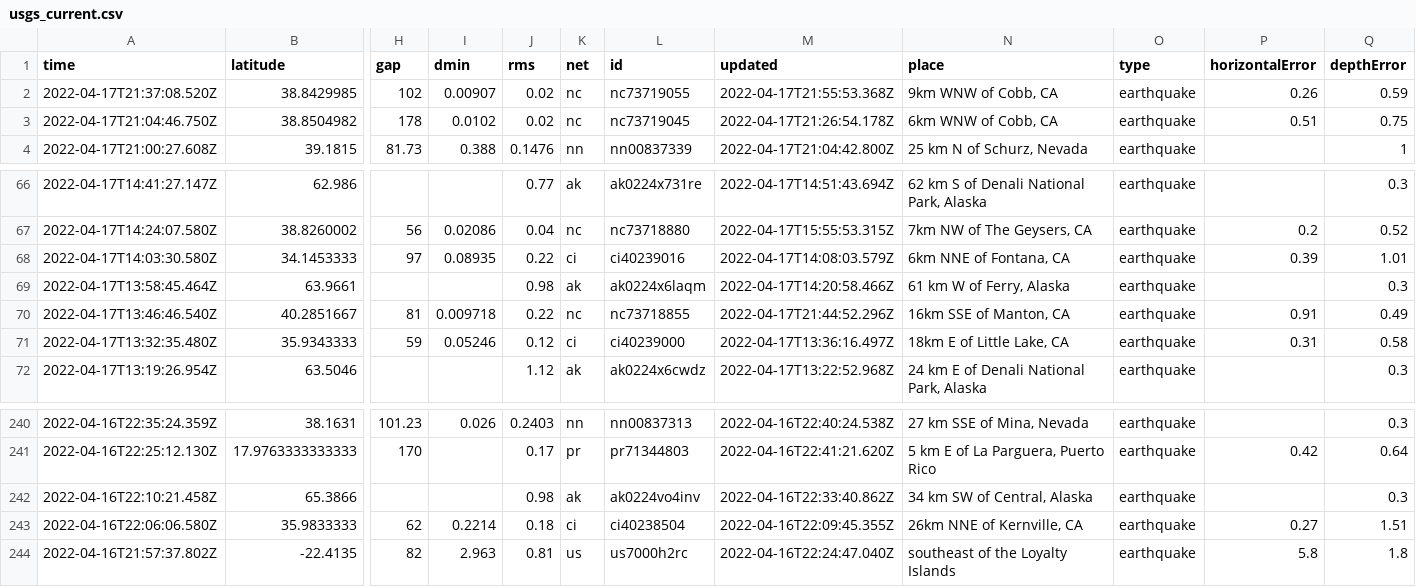
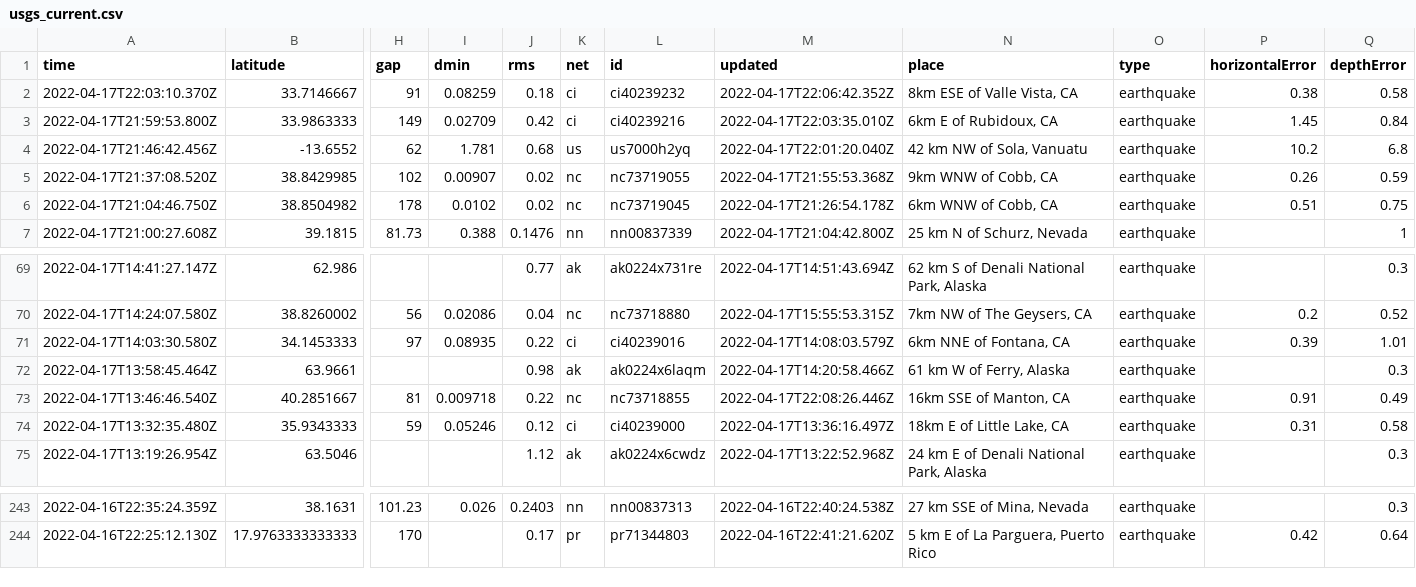
Before and after one commit to invisibae/nicar22-github-actions, a CSV file: usgs_current.csv, drawn as a sheet; only a part is shown, gaps mark what is left out; removed rows and columns are numbered as before the commit, all else as after; rows hold the shown columns only; the diff names each change by its address in the sheet, - before the commit and + after, or states it on an @@ line.

```diff
--- a/usgs_current.csv
+++ b/usgs_current.csv
+row 2: 2022-04-17T22:03:10.370Z | 33.7146667 | 91 | 0.08259 | 0.18 | ci | ci40239232 | 2022-04-17T22:06:42.352Z | 8km ESE of Valle Vista, CA | earthquake | 0.38 | 0.58
+row 3: 2022-04-17T21:59:53.800Z | 33.9863333 | 149 | 0.02709 | 0.42 | ci | ci40239216 | 2022-04-17T22:03:35.010Z | 6km E of Rubidoux, CA | earthquake | 1.45 | 0.84
+row 4: 2022-04-17T21:46:42.456Z | -13.6552 | 62 | 1.781 | 0.68 | us | us7000h2yq | 2022-04-17T22:01:20.040Z | 42 km NW of Sola, Vanuatu | earthquake | 10.2 | 6.8
-M73 (updated): 2022-04-17T21:44:52.296Z
+M73 (updated): 2022-04-17T22:08:26.446Z
-row 242: 2022-04-16T22:10:21.458Z | 65.3866 |  |  | 0.98 | ak | ak0224vo4inv | 2022-04-16T22:33:40.862Z | 34 km SW of Central, Alaska | earthquake |  | 0.3
-row 243: 2022-04-16T22:06:06.580Z | 35.9833333 | 62 | 0.2214 | 0.18 | ci | ci40238504 | 2022-04-16T22:09:45.355Z | 26km NNE of Kernville, CA | earthquake | 0.27 | 1.51
-row 244: 2022-04-16T21:57:37.802Z | -22.4135 | 82 | 2.963 | 0.81 | us | us7000h2rc | 2022-04-16T22:24:47.040Z | southeast of the Loyalty Islands | earthquake | 5.8 | 1.8
```
Also changed, not shown: 1 other file.
